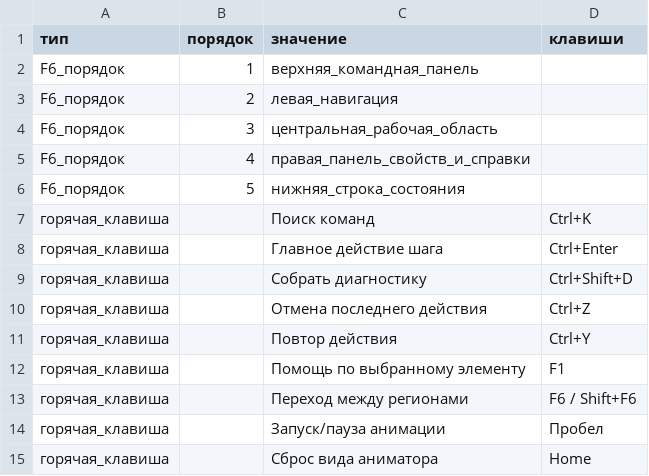
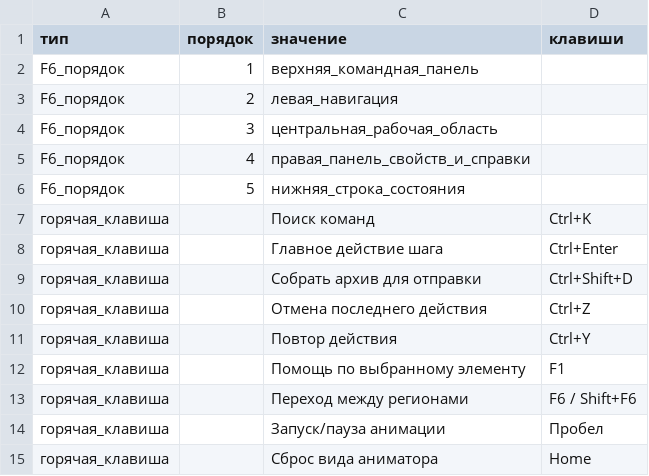
Before and after one commit to barmaleii77-hub/pneumo2, a CSV file: pneumo2_R31CN_HF8_repo_root/docs/context/gui_spec_imports/v3/keyboard_matrix.csv, drawn as a sheet.

```diff
--- a/pneumo2_R31CN_HF8_repo_root/docs/context/gui_spec_imports/v3/keyboard_matrix.csv
+++ b/pneumo2_R31CN_HF8_repo_root/docs/context/gui_spec_imports/v3/keyboard_matrix.csv
@@ -8,3 +8,3 @@ F6_порядок,5,нижняя_строка_состояния,
 горячая_клавиша,,Главное действие шага,Ctrl+Enter
-горячая_клавиша,,Собрать диагностику,Ctrl+Shift+D
+горячая_клавиша,,Собрать архив для отправки,Ctrl+Shift+D
 горячая_клавиша,,Отмена последнего действия,Ctrl+Z
```
Also changed, not shown: 37 other files.
